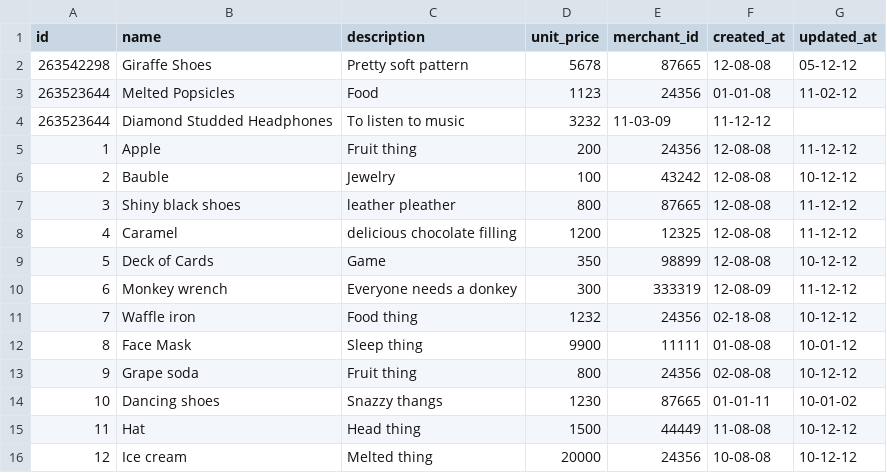
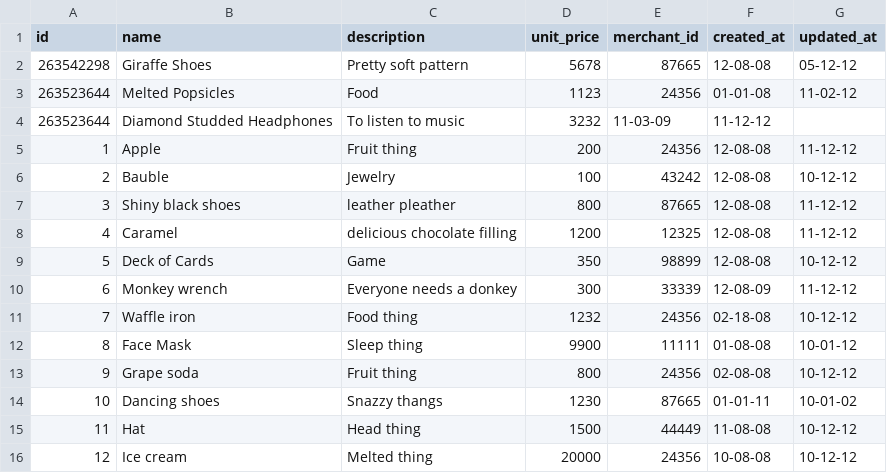
Before and after one commit to marinacor1/BlackThursday, a CSV file: data/subsets/items_small.csv, drawn as a sheet.

Commit message:
fixed merchant issue

```diff
--- a/data/subsets/items_small.csv
+++ b/data/subsets/items_small.csv
@@ -9,3 +9,3 @@ id,name,description,unit_price,merchant_id,created_at,updated_at
 5,"Deck of Cards","Game",350,98899,12-08-08,"10-12-12"
-6,"Monkey wrench","Everyone needs a donkey",300,333319,12-08-09,"11-12-12"
+6,"Monkey wrench","Everyone needs a donkey",300,33339,12-08-09,"11-12-12"
 7,"Waffle iron","Food thing",1232,24356,02-18-08,"10-12-12"
```
